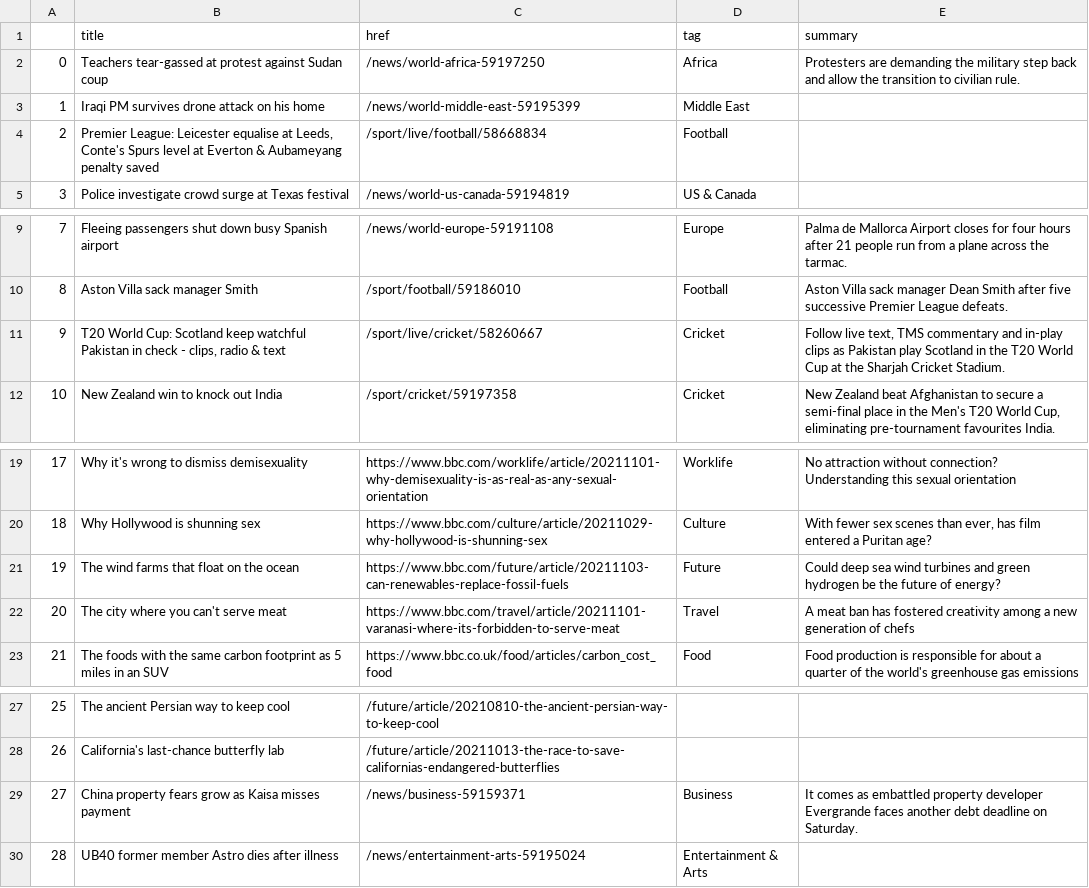
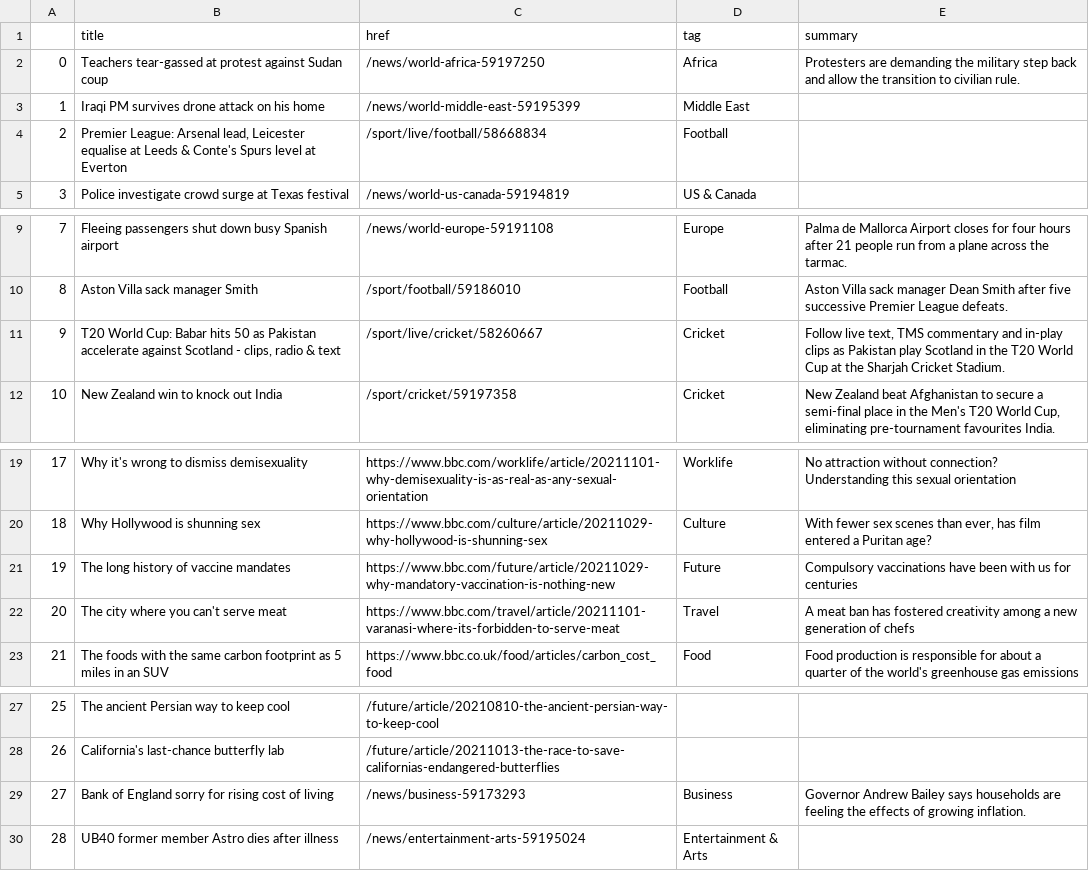
Before and after one commit to joaquin-rosado/automatic-scraper, a CSV file: bbc-headlines.csv, drawn as a sheet; only a part is shown, gaps mark what is left out.

```diff
--- a/bbc-headlines.csv
+++ b/bbc-headlines.csv
@@ -3,3 +3,3 @@
 1,Iraqi PM survives drone attack on his home,/news/world-middle-east-59195399,Middle East,
-2,"Premier League: Leicester equalise at Leeds, Conte's Spurs level at Everton & Aubameyang penalty saved",/sport/live/football/58668834,Football,
+2,"Premier League: Arsenal lead, Leicester equalise at Leeds & Conte's Spurs level at Everton",/sport/live/football/58668834,Football,
 3,Police investigate crowd surge at Texas festival,/news/world-us-canada-59194819,US & Canada,
@@ -10,3 +10,3 @@
 8,Aston Villa sack manager Smith,/sport/football/59186010,Football,Aston Villa sack manager Dean Smith after five successive Premier League defeats.
-9,"T20 World Cup: Scotland keep watchful Pakistan in check - clips, radio & text",/sport/live/cricket/58260667,Cricket,"Follow live text, TMS commentary and in-play clips as Pakistan play Scotland in the T20 World Cup at the Sharjah Cricket Stadium."
+9,"T20 World Cup: Babar hits 50 as Pakistan accelerate against Scotland - clips, radio & text",/sport/live/cricket/58260667,Cricket,"Follow live text, TMS commentary and in-play clips as Pakistan play Scotland in the T20 World Cup at the Sharjah Cricket Stadium."
 10,New Zealand win to knock out India,/sport/cricket/59197358,Cricket,"New Zealand beat Afghanistan to secure a semi-final place in the Men's T20 World Cup, eliminating pre-tournament favourites India."
@@ -20,3 +20,3 @@
 18,Why Hollywood is shunning sex,https://www.bbc.com/culture/article/20211029-why-hollywood-is-shunning-sex,Culture,"With fewer sex scenes than ever, has film entered a Puritan age?"
-19,The wind farms that float on the ocean,https://www.bbc.com/future/article/20211103-can-renewables-replace-fossil-fuels,Future,Could deep sea wind turbines and green hydrogen be the future of energy?
+19,The long history of vaccine mandates,https://www.bbc.com/future/article/20211029-why-mandatory-vaccination-is-nothing-new,Future,Compulsory vaccinations have been with us for centuries
 20,The city where you can't serve meat,https://www.bbc.com/travel/article/20211101-varanasi-where-its-forbidden-to-serve-meat,Travel,A meat ban has fostered creativity among a new generation of chefs
@@ -28,3 +28,3 @@
 26,California's last-chance butterfly lab,/future/article/20211013-the-race-to-save-californias-endangered-butterflies,,
-27,China property fears grow as Kaisa misses payment,/news/business-59159371,Business,It comes as embattled property developer Evergrande faces another debt deadline on Saturday.
+27,Bank of England sorry for rising cost of living,/news/business-59173293,Business,Governor Andrew Bailey says households are feeling the effects of growing inflation.
 28,UB40 former member Astro dies after illness,/news/entertainment-arts-59195024,Entertainment & Arts,
```
